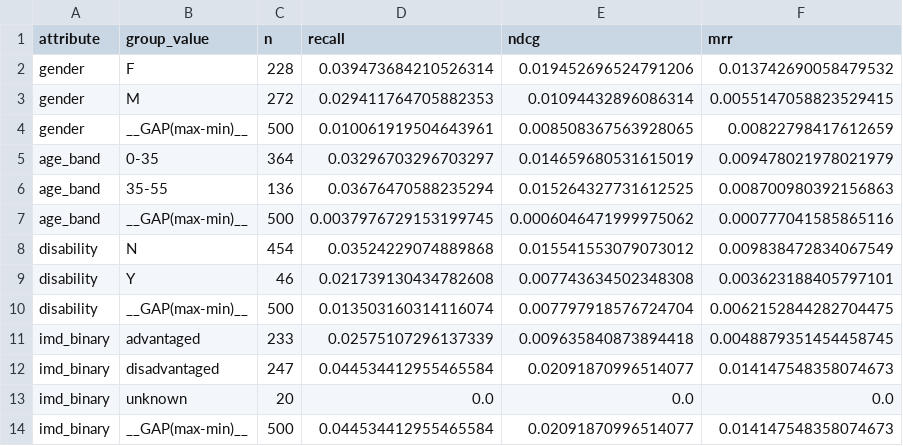
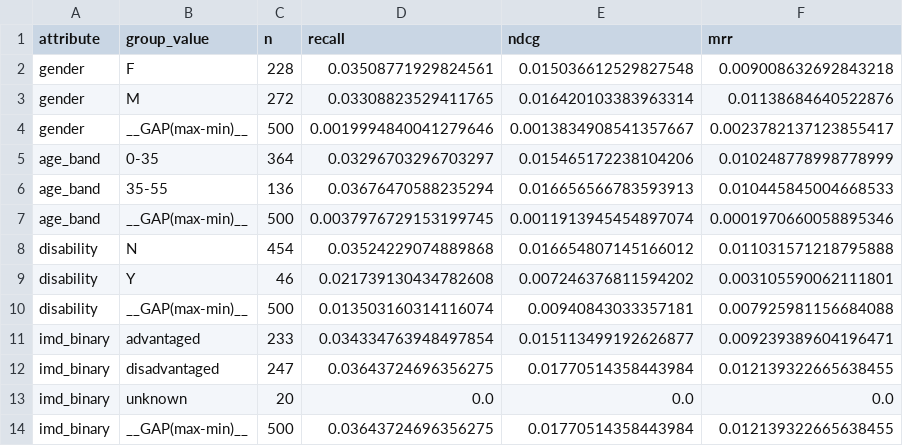
Before and after one commit to veer-pratapsingh/HCAI-fairness-recsys, a CSV file: results/llm_openai_s0_per_group.csv, drawn as a sheet.

```diff
--- a/results/llm_openai_s0_per_group.csv
+++ b/results/llm_openai_s0_per_group.csv
@@ -1,14 +1,14 @@
 attribute,group_value,n,recall,ndcg,mrr
-gender,F,228,0.039473684210526314,0.019452696524791206,0.013742690058479532
-gender,M,272,0.029411764705882353,0.01094432896086314,0.0055147058823529415
-gender,__GAP(max-min)__,500,0.010061919504643961,0.008508367563928065,0.00822798417612659
-age_band,0-35,364,0.03296703296703297,0.014659680531615019,0.009478021978021979
-age_band,35-55,136,0.03676470588235294,0.015264327731612525,0.008700980392156863
-age_band,__GAP(max-min)__,500,0.0037976729153199745,0.0006046471999975062,0.000777041585865116
-disability,N,454,0.03524229074889868,0.015541553079073012,0.009838472834067549
-disability,Y,46,0.021739130434782608,0.007743634502348308,0.003623188405797101
-disability,__GAP(max-min)__,500,0.013503160314116074,0.007797918576724704,0.0062152844282704475
-imd_binary,advantaged,233,0.02575107296137339,0.009635840873894418,0.0048879351454458745
-imd_binary,disadvantaged,247,0.044534412955465584,0.02091870996514077,0.014147548358074673
+gender,F,228,0.03508771929824561,0.015036612529827548,0.009008632692843218
+gender,M,272,0.03308823529411765,0.016420103383963314,0.01138684640522876
+gender,__GAP(max-min)__,500,0.0019994840041279646,0.0013834908541357667,0.0023782137123855417
+age_band,0-35,364,0.03296703296703297,0.015465172238104206,0.010248778998778999
+age_band,35-55,136,0.03676470588235294,0.016656566783593913,0.010445845004668533
+age_band,__GAP(max-min)__,500,0.0037976729153199745,0.0011913945454897074,0.0001970660058895346
+disability,N,454,0.03524229074889868,0.016654807145166012,0.011031571218795888
+disability,Y,46,0.021739130434782608,0.007246376811594202,0.003105590062111801
+disability,__GAP(max-min)__,500,0.013503160314116074,0.00940843033357181,0.007925981156684088
+imd_binary,advantaged,233,0.034334763948497854,0.015113499192626877,0.009239389604196471
+imd_binary,disadvantaged,247,0.03643724696356275,0.01770514358443984,0.012139322665638455
 imd_binary,unknown,20,0.0,0.0,0.0
-imd_binary,__GAP(max-min)__,500,0.044534412955465584,0.02091870996514077,0.014147548358074673
+imd_binary,__GAP(max-min)__,500,0.03643724696356275,0.01770514358443984,0.012139322665638455
```
Also changed, not shown: results/llm_openai_s0_fairness.csv, results/openai_llm_runs.csv, 19 other files.
